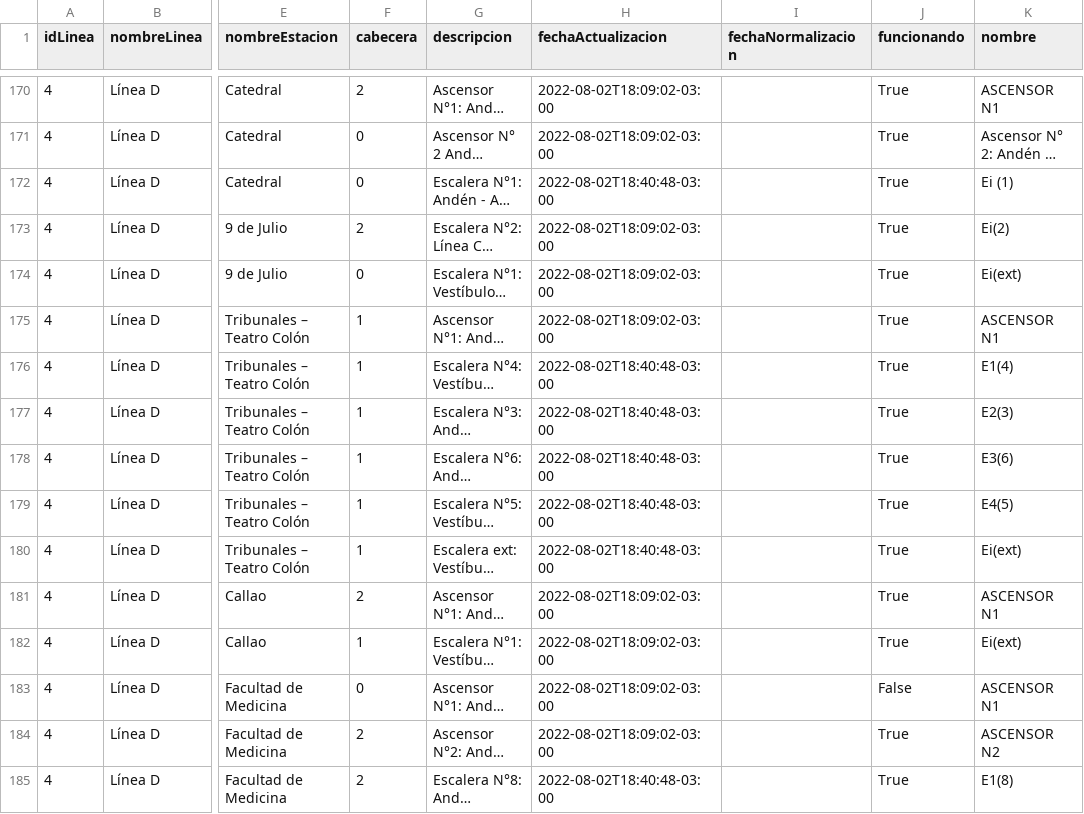
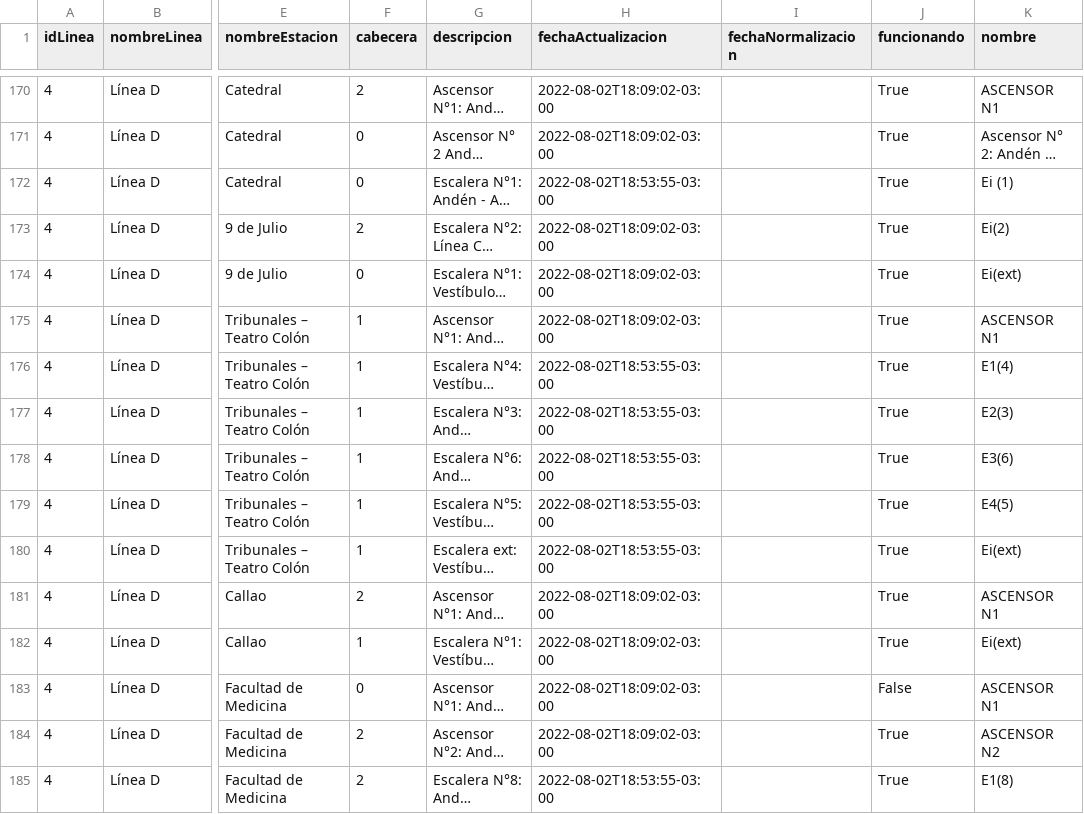
Before and after one commit to j-e-d/accesibilidad-subte, a CSV file: data-completo.csv, drawn as a sheet; only a part is shown, gaps mark what is left out; long unchanged cells end in …; the diff covers the shown part only; the diff names each change by its address in the sheet, - before the commit and + after, or states it on an @@ line.

```diff
--- a/data-completo.csv
+++ b/data-completo.csv
-H172 (fechaActualizacion): 2022-08-02T18:40:48-03:00
+H172 (fechaActualizacion): 2022-08-02T18:53:55-03:00
-H176:H180 (fechaActualizacion): 2022-08-02T18:40:48-03:00
+H176:H180 (fechaActualizacion): 2022-08-02T18:53:55-03:00
-H185 (fechaActualizacion): 2022-08-02T18:40:48-03:00
+H185 (fechaActualizacion): 2022-08-02T18:53:55-03:00
```
Also changed, not shown: 52 edited cells elsewhere in this file.
